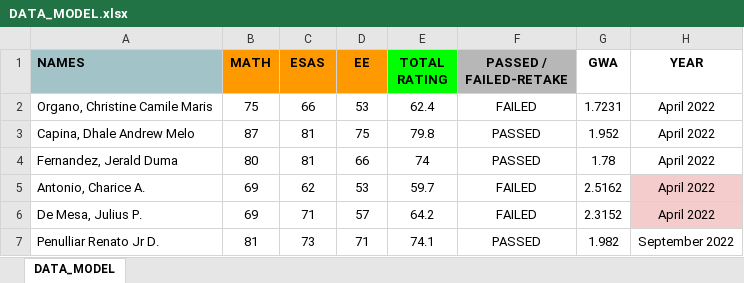
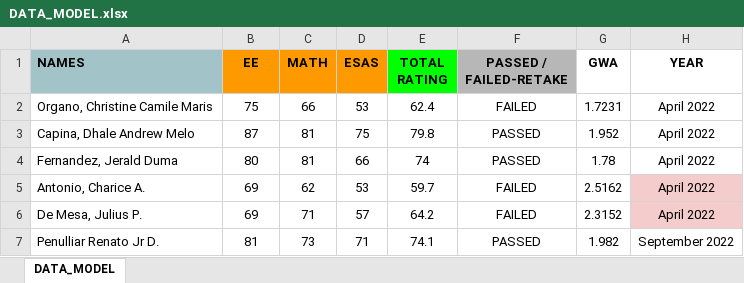
Before and after one commit to RandelStock/student-predictor-system, an Excel workbook: backend/DATA_MODEL.xlsx, sheet DATA_MODEL, drawn as a sheet; only a part is shown; values as stored, in another font and other column widths than the file's, no borders; table styles not drawn; the diff names each change by its address in the sheet, - before the commit and + after, or states it on an @@ line.

```diff
--- a/backend/DATA_MODEL.xlsx (sheet DATA_MODEL)
+++ b/backend/DATA_MODEL.xlsx (sheet DATA_MODEL)
-B1: MATH
+B1: EE
-C1: ESAS
+C1: MATH
-D1: EE
+D1: ESAS
```
Also changed, not shown: backend/DATA_ALL.xlsx, backend/DATA_EVALUATION.xlsx, 14 other files.
